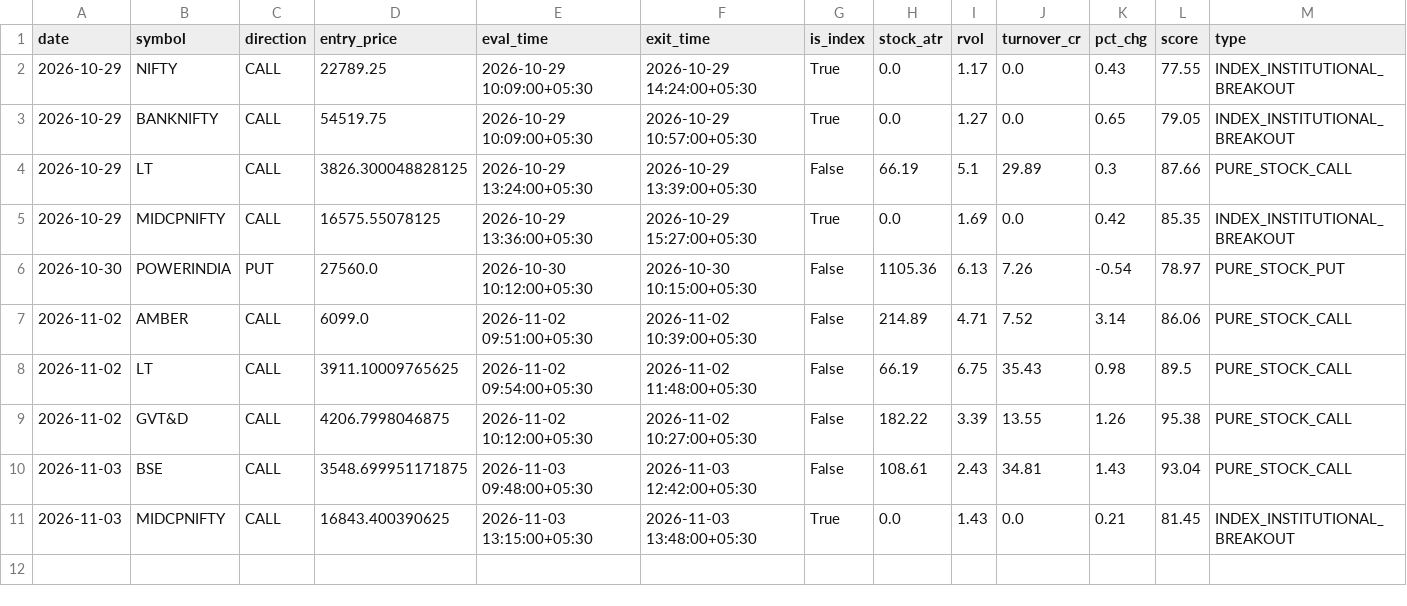
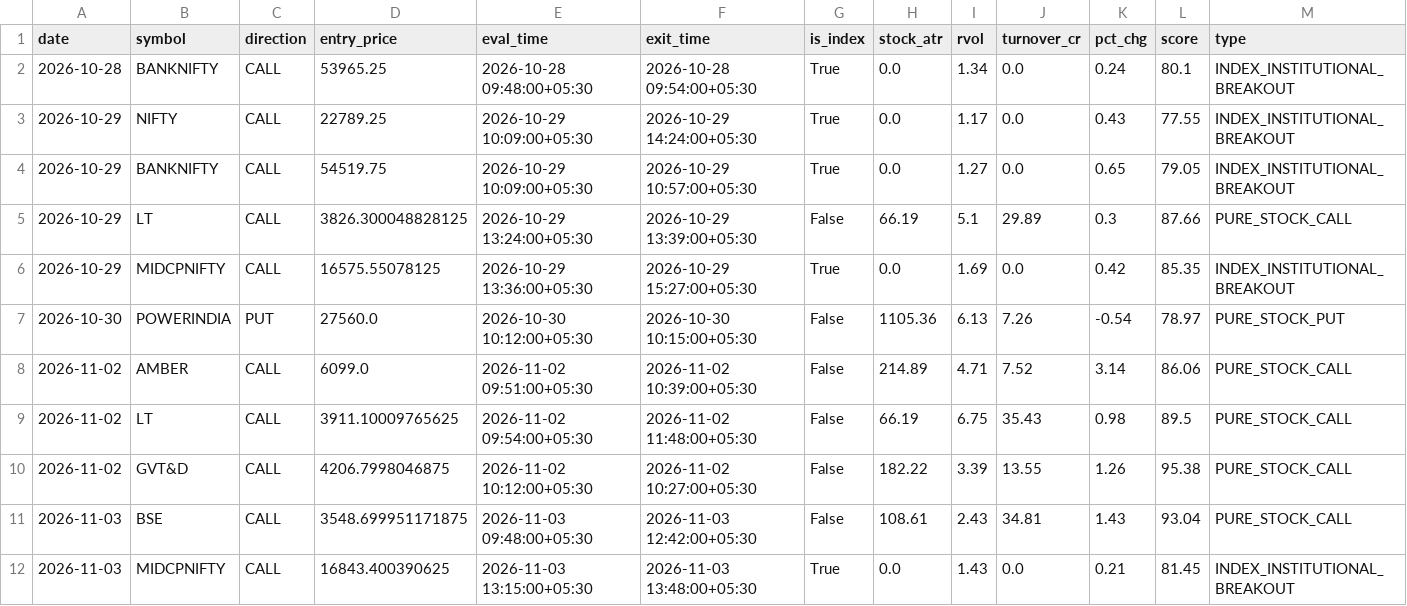
Before and after one commit to manojmukati/alpha-option-buyer, a CSV file: scratch/Alpha_Latest_5Day_Ending_Today_Backtest.csv, drawn as a sheet; only a part is shown; rows hold the shown columns only; the diff names each change by its address in the sheet, - before the commit and + after, or states it on an @@ line.

Commit message:
fix(institutional-engine): decouple stock alpha from index chop, add morning warmup base, symmetric put oi runway, and 100pt dynamic scoring

```diff
--- a/scratch/Alpha_Latest_5Day_Ending_Today_Backtest.csv
+++ b/scratch/Alpha_Latest_5Day_Ending_Today_Backtest.csv
+row 2: 2026-10-28 | BANKNIFTY | CALL | 53965.25 | 2026-10-28 09:48:00+05:30 | 2026-10-28 09:54:00+05:30 | True | 0.0 | 1.34 | 0.0 | 0.24 | 80.1 | INDEX_INSTITUTIONAL_BREAKOUT
```
Also changed, not shown: 3 other files.
